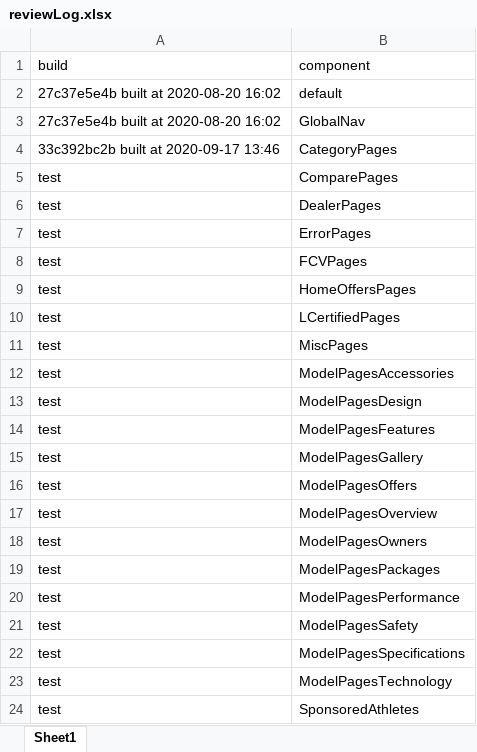
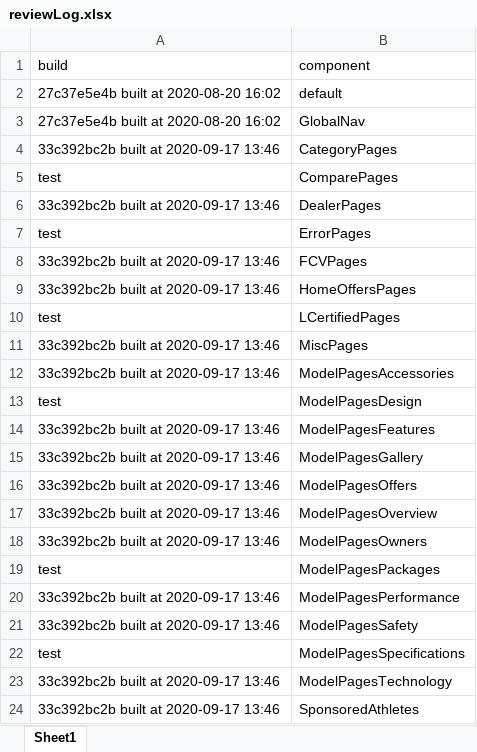
Before and after one commit to will-fregia-tm/katalon_lexc, an Excel workbook: Data Files/reviewLog.xlsx, sheet Sheet1, drawn as a sheet; values as stored, in another font and other column widths than the file's, no borders; the diff names each change by its address in the sheet, - before the commit and + after, or states it on an @@ line.

Commit message:
staging smoke test debugging

```diff
--- a/Data Files/reviewLog.xlsx (sheet Sheet1)
+++ b/Data Files/reviewLog.xlsx (sheet Sheet1)
-A6 (build): test
+A6 (build): 33c392bc2b built at 2020-09-17 13:46
-A8:A9 (build): test
+A8:A9 (build): 33c392bc2b built at 2020-09-17 13:46
-A11:A12 (build): test
+A11:A12 (build): 33c392bc2b built at 2020-09-17 13:46
-A14:A18 (build): test
+A14:A18 (build): 33c392bc2b built at 2020-09-17 13:46
-A20:A21 (build): test
+A20:A21 (build): 33c392bc2b built at 2020-09-17 13:46
-A23:A24 (build): test
+A23:A24 (build): 33c392bc2b built at 2020-09-17 13:46
```
Also changed, not shown: 2 other files.
